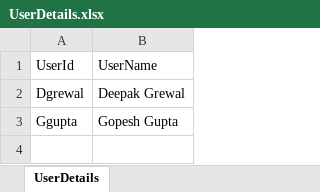
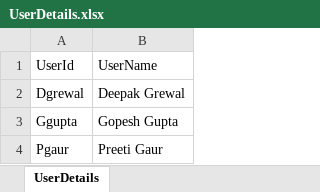
Before and after one commit to Gopesh-Baclays/GFEDTechTitans, an Excel workbook: SourceFiles/UserDetails.xlsx, sheet UserDetails, drawn as a sheet; values as stored, in another font and other column widths than the file's, no borders; the diff names each change by its address in the sheet, - before the commit and + after, or states it on an @@ line.

```diff
--- a/SourceFiles/UserDetails.xlsx (sheet UserDetails)
+++ b/SourceFiles/UserDetails.xlsx (sheet UserDetails)
+row 4: Pgaur | Preeti Gaur
```
Also changed, not shown: 6 other files.
